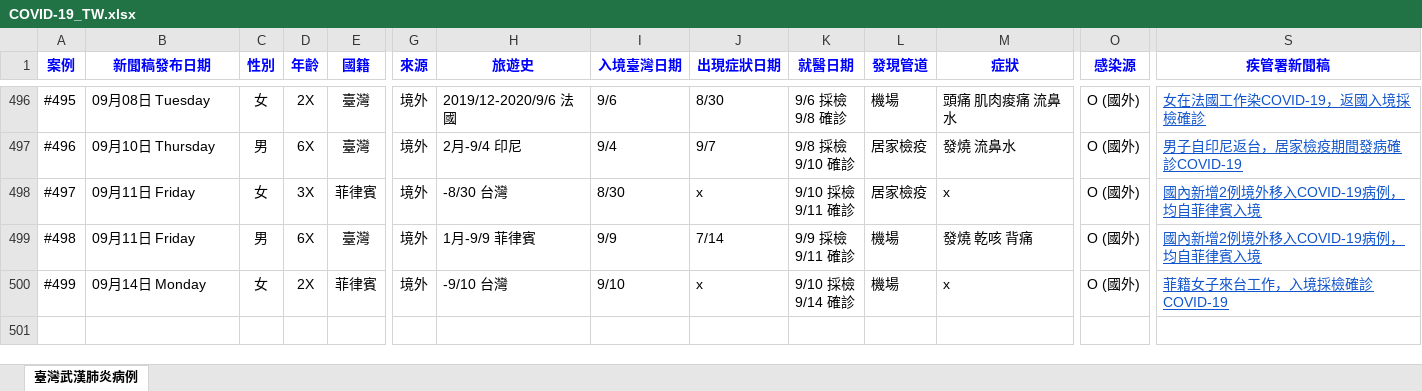
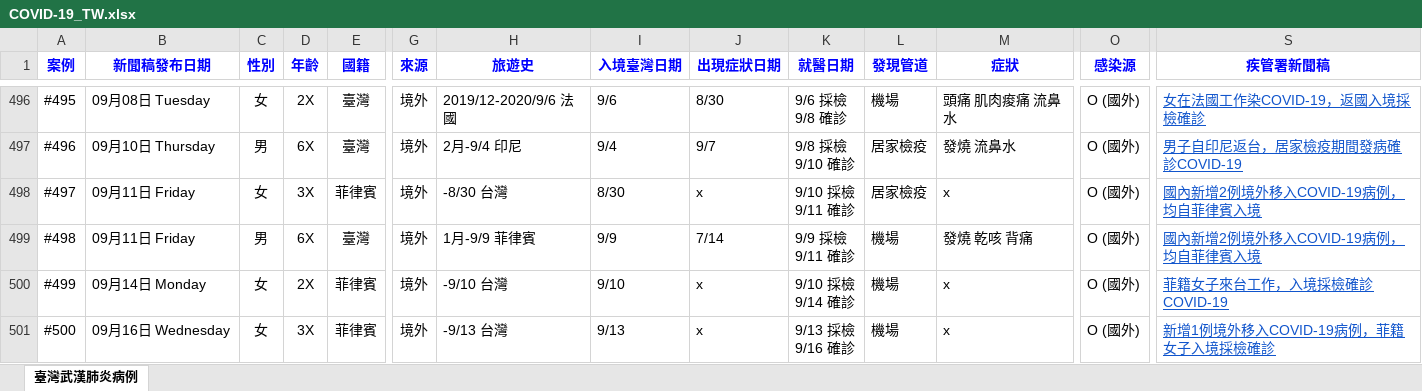
Before and after one commit to AlcHawk/dashcovid19, an Excel workbook: Data/COVID-19_TW.xlsx, sheet 臺灣武漢肺炎病例, drawn as a sheet; only a part is shown, gaps mark what is left out; values as stored, in another font and other column widths than the file's, no borders; charts and pictures and conditional formats and table styles not drawn; rows hold the shown columns only; ↵ is a line break in a cell; the diff names each change by its address in the sheet, - before the commit and + after, or states it on an @@ line.

```diff
--- a/Data/COVID-19_TW.xlsx (sheet 臺灣武漢肺炎病例)
+++ b/Data/COVID-19_TW.xlsx (sheet 臺灣武漢肺炎病例)
+row 501: #500 | 09月16日 Wednesday | 女 | 3X | 菲律賓 | 境外 | -9/13 台灣 | 9/13 | x | 9/13 採檢 ↵ 9/16 確診 | 機場 | x | O (國外) | 新增1例境外移入COVID-19病例，菲籍女子入境採檢確診
```
Also changed, not shown: Data/CDC_Press List.xlsx.
